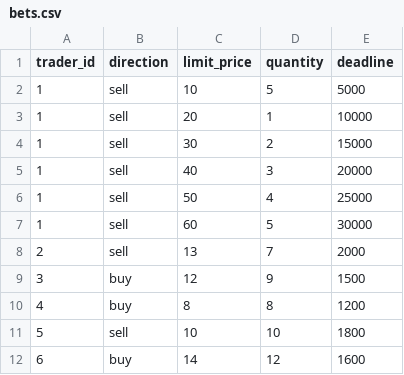
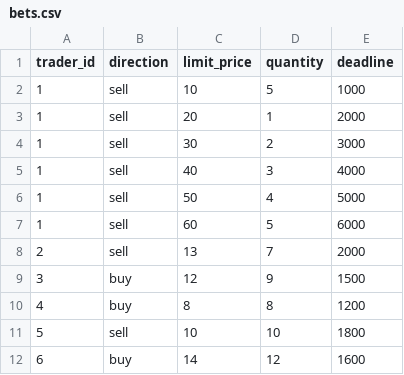
Before and after one commit to Leeps-Lab/flow_market, a CSV file: bets/bets.csv, drawn as a sheet.

```diff
--- a/bets/bets.csv
+++ b/bets/bets.csv
@@ -1,8 +1,8 @@
 trader_id,direction,limit_price,quantity,deadline
-1,sell,10,5,5000
-1,sell,20,1,10000
-1,sell,30,2,15000
-1,sell,40,3,20000
-1,sell,50,4,25000
-1,sell,60,5,30000
+1,sell,10,5,1000
+1,sell,20,1,2000
+1,sell,30,2,3000
+1,sell,40,3,4000
+1,sell,50,4,5000
+1,sell,60,5,6000
 2,sell,13,7,2000
```
Also changed, not shown: 1 other file.
